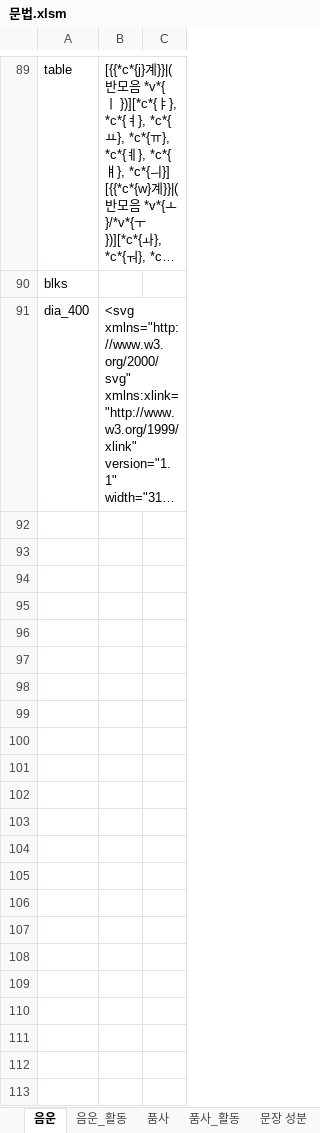
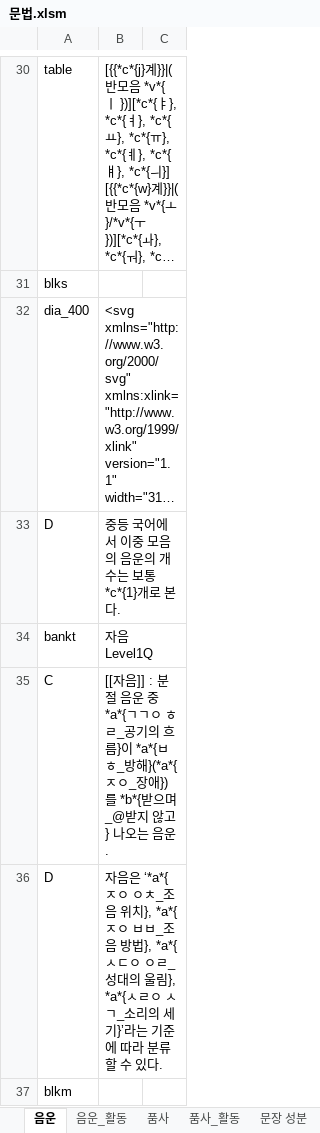
Before and after one commit to HorangKukeo/HorangKukeo, an Excel workbook: bank/문법.xlsm, sheet 음운, drawn as a sheet; only a part is shown, gaps mark what is left out; long unchanged cells end in …; values as stored, in another font and other column widths than the file's, no cell formats; the diff covers the shown part only; the diff names each change by its address in the sheet, - before the commit and + after, or states it on an @@ line.

```diff
--- a/bank/문법.xlsm (sheet 음운)
+++ b/bank/문법.xlsm (sheet 음운)
+row 33: D | 중등 국어에서 이중 모음의 음운의 개수는 보통 *c*{1}개로 본다.
+row 34: bankt | 자음 Level1Q
+row 35: C | [[자음]] : 분절 음운 중 *a*{ㄱㄱㅇ ㅎㄹ_공기의 흐름}이 *a*{ㅂㅎ_방해}(*a*{ㅈㅇ_장애})를 *b*{받으며_@받지 않고} 나오는 음운.
+row 36: D | 자음은 ‘*a*{ㅈㅇ ㅇㅊ_조음 위치}, *a*{ㅈㅇ ㅂㅂ_조음 방법}, *a*{ㅅㄷㅇ ㅇㄹ_성대의 울림}, *a*{ㅅㄹㅇ ㅅㄱ_소리의 세기}’라는 기준에 따라 분류할 수 있다.
+row 37: blkm
```
Also changed, not shown: 126 added rows, 45 removed rows, 14 moved rows and 19 edited cells elsewhere in this sheet, sheet 품사, sheet 음운_활동, sheet 문장 성분_활동, sheet 품사_활동, sheet 문장 성분, sheet 형태소_활동, 8 more sheets, cell formats, hidden cells, bank/고전시가-향가.xlsm, bank/현대소설.xlsm, 9 other files.
